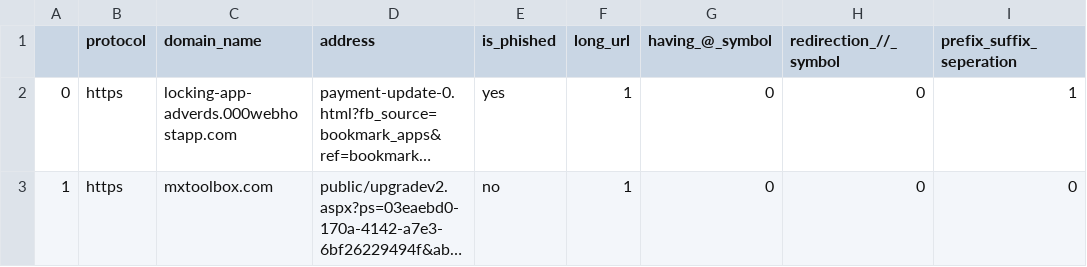
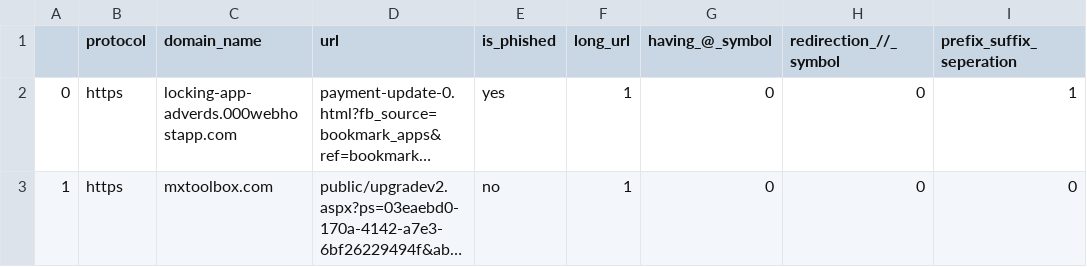
Before and after one commit to nagasainanduri/phishingDetector, a CSV file: data/dataset3.csv, drawn as a sheet; only a part is shown; long unchanged cells end in …; the diff names each change by its address in the sheet, - before the commit and + after, or states it on an @@ line.

```diff
--- a/data/dataset3.csv
+++ b/data/dataset3.csv
-D1: address
+D1: url
```
Also changed, not shown: 16 other files.
